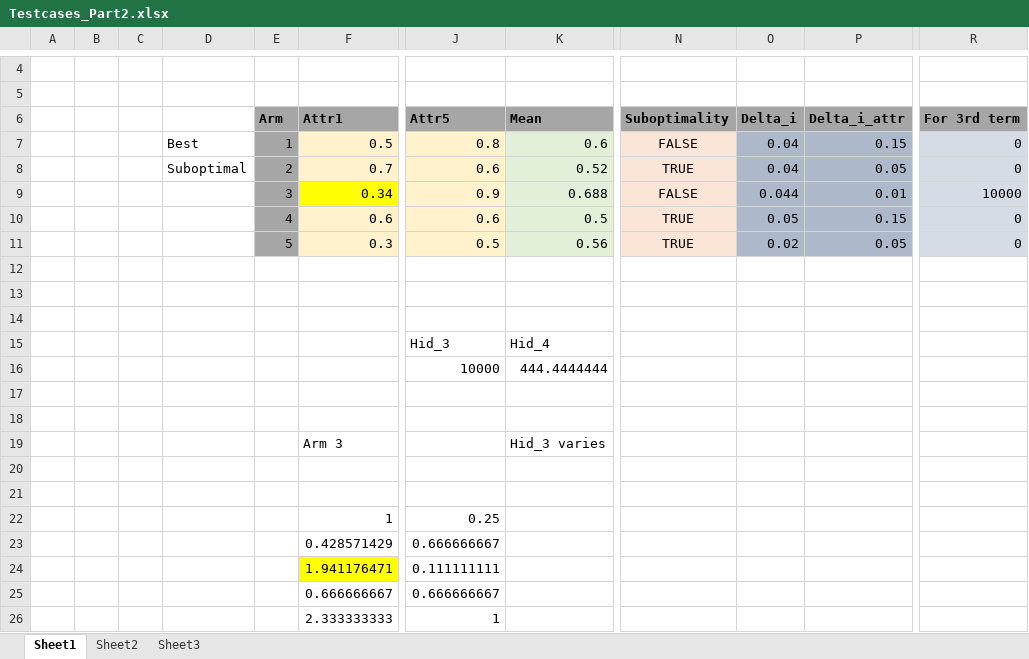
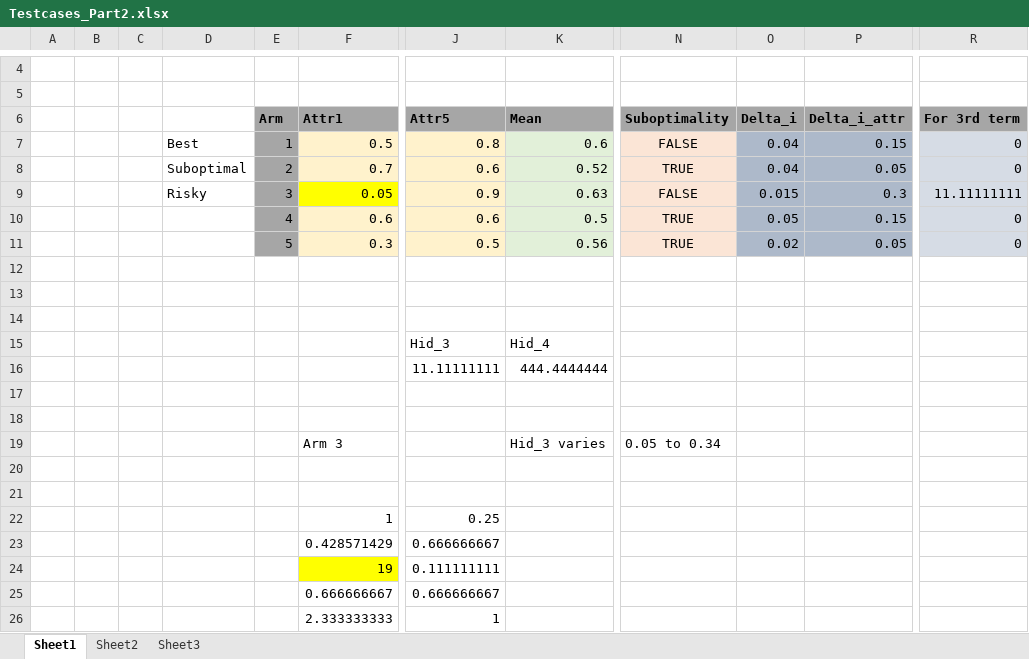
Before and after one commit to sakshiheda/BTP-Best-Arm-Identification, an Excel workbook: Testcases_Part2.xlsx, sheet Sheet1, drawn as a sheet; only a part is shown, gaps mark what is left out; values as stored, in another font and other column widths than the file's, no borders; the diff names each change by its address in the sheet, - before the commit and + after, or states it on an @@ line.

```diff
--- a/Testcases_Part2.xlsx (sheet Sheet1)
+++ b/Testcases_Part2.xlsx (sheet Sheet1)
-D9: (empty)
+D9: Risky
-F9 (Attr1): 0.34
+F9 (Attr1): 0.05
-K9 (Mean): 0.688
+K9 (Mean): 0.63
-O9 (Delta_i): 0.044
+O9 (Delta_i): 0.015
-P9 (Delta_i_attr): 0.01
+P9 (Delta_i_attr): 0.3
-R9 (For 3rd term): 10000
+R9 (For 3rd term): 11.11111111
-J16 (Attr5): 10000
+J16 (Attr5): 11.11111111
-N19 (Suboptimality): (empty)
+N19 (Suboptimality): 0.05 to 0.34
-F24 (Attr1): 1.941176471
+F24 (Attr1): 19
```
Also changed, not shown: sheet Sheet3, formulas that keep their value, Testcases_Part1.xlsx, 16 other files.
